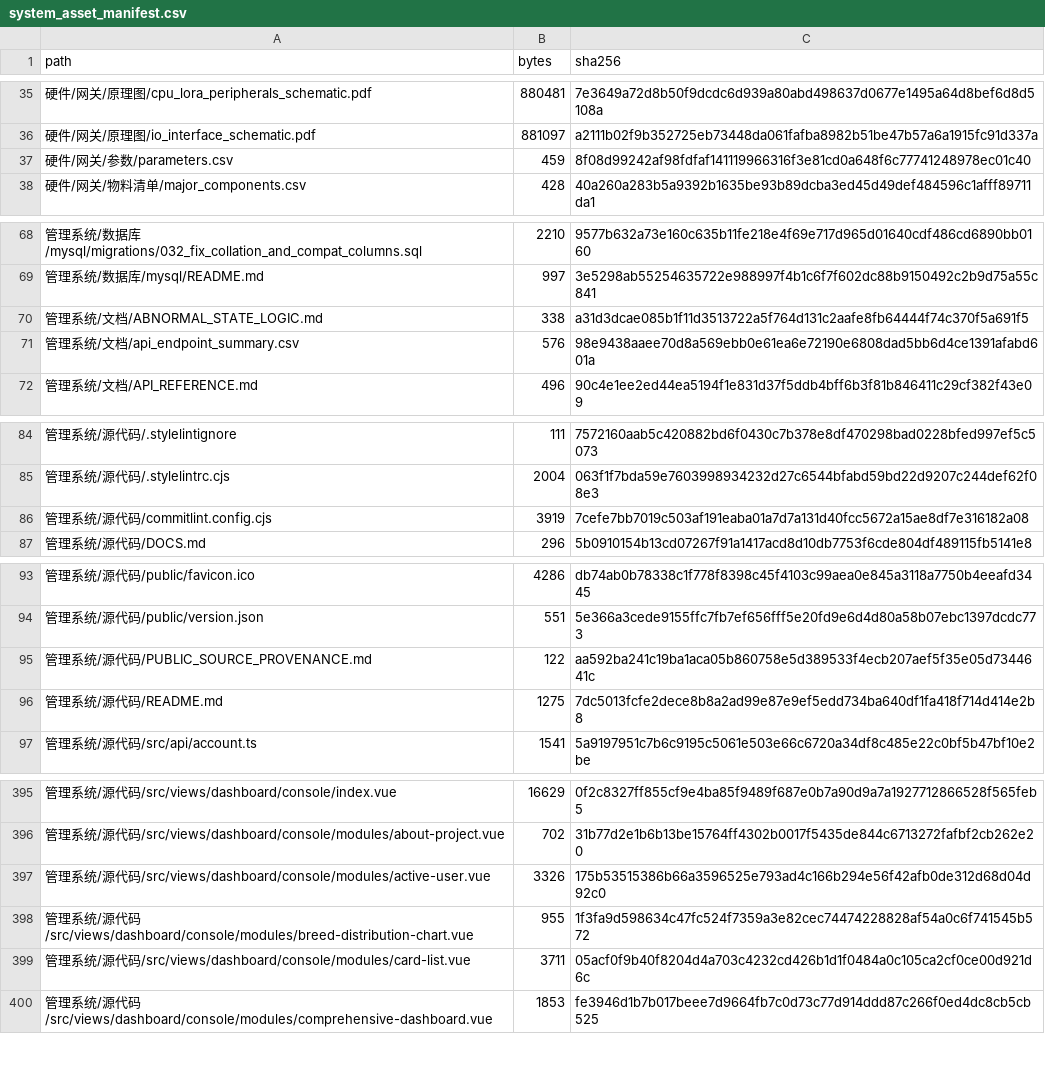
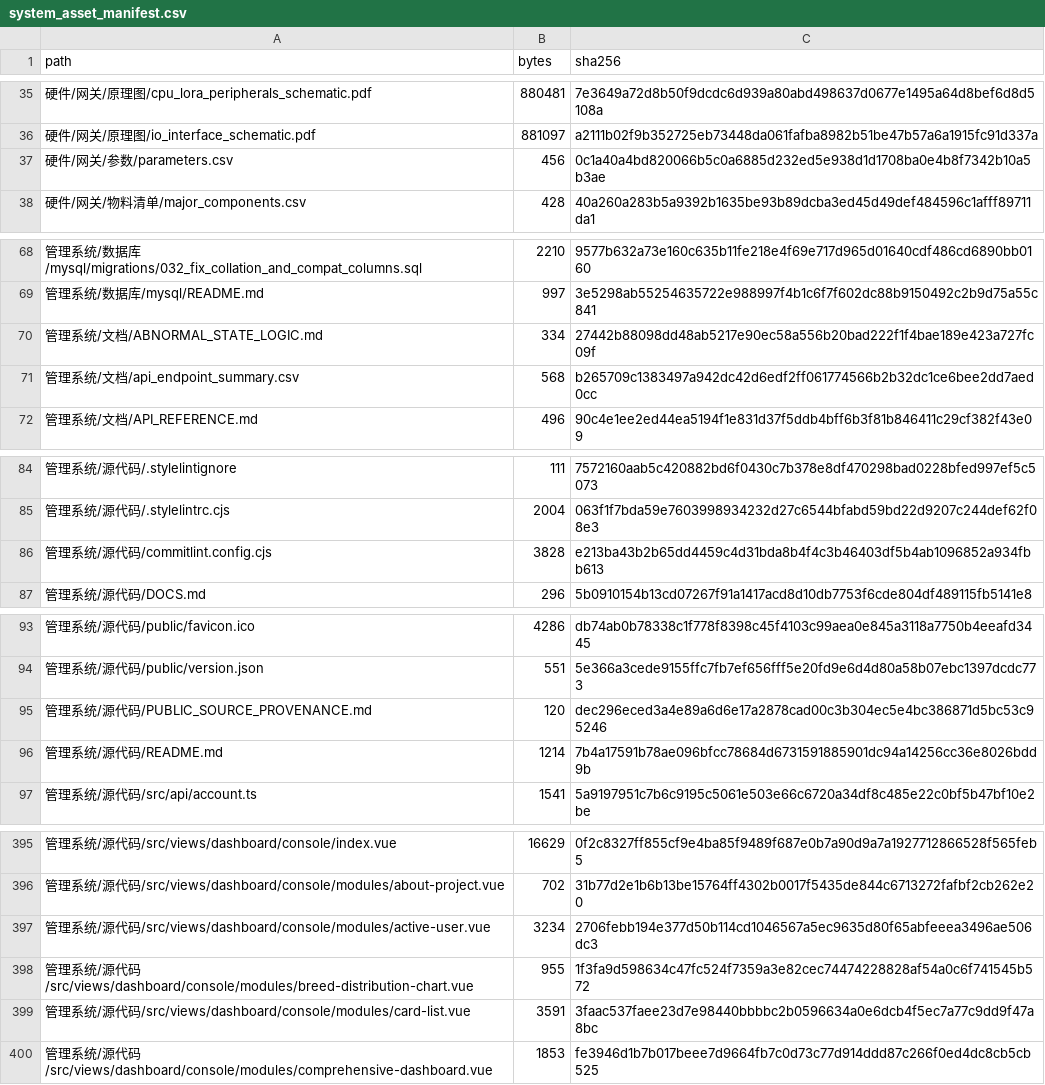
Before and after one commit to JayJ-H/a-lora-smart-ear-tag-temperature-compensation-simmental-cattle, a CSV file: system_asset_manifest.csv, drawn as a sheet; only a part is shown, gaps mark what is left out; the diff covers the shown part only.

```diff
--- a/system_asset_manifest.csv
+++ b/system_asset_manifest.csv
@@ -36,3 +36,3 @@ path,bytes,sha256
 硬件/网关/原理图/io_interface_schematic.pdf,881097,a2111b02f9b352725eb73448da061fafba8982b51be47b57a6a1915fc91d337a
-硬件/网关/参数/parameters.csv,459,8f08d99242af98fdfaf141119966316f3e81cd0a648f6c77741248978ec01c40
+硬件/网关/参数/parameters.csv,456,0c1a40a4bd820066b5c0a6885d232ed5e938d1d1708ba0e4b8f7342b10a5b3ae
 硬件/网关/物料清单/major_components.csv,428,40a260a283b5a9392b1635be93b89dcba3ed45d49def484596c1afff89711da1
@@ -69,4 +69,4 @@ path,bytes,sha256
 管理系统/数据库/mysql/README.md,997,3e5298ab55254635722e988997f4b1c6f7f602dc88b9150492c2b9d75a55c841
-管理系统/文档/ABNORMAL_STATE_LOGIC.md,338,a31d3dcae085b1f11d3513722a5f764d131c2aafe8fb64444f74c370f5a691f5
-管理系统/文档/api_endpoint_summary.csv,576,98e9438aaee70d8a569ebb0e61ea6e72190e6808dad5bb6d4ce1391afabd601a
+管理系统/文档/ABNORMAL_STATE_LOGIC.md,334,27442b88098dd48ab5217e90ec58a556b20bad222f1f4bae189e423a727fc09f
+管理系统/文档/api_endpoint_summary.csv,568,b265709c1383497a942dc42d6edf2ff061774566b2b32dc1ce6bee2dd7aed0cc
 管理系统/文档/API_REFERENCE.md,496,90c4e1ee2ed44ea5194f1e831d37f5ddb4bff6b3f81b846411c29cf382f43e09
@@ -85,3 +85,3 @@ path,bytes,sha256
 管理系统/源代码/.stylelintrc.cjs,2004,063f1f7bda59e7603998934232d27c6544bfabd59bd22d9207c244def62f08e3
-管理系统/源代码/commitlint.config.cjs,3919,7cefe7bb7019c503af191eaba01a7d7a131d40fcc5672a15ae8df7e316182a08
+管理系统/源代码/commitlint.config.cjs,3828,e213ba43b2b65dd4459c4d31bda8b4f4c3b46403df5b4ab1096852a934fbb613
 管理系统/源代码/DOCS.md,296,5b0910154b13cd07267f91a1417acd8d10db7753f6cde804df489115fb5141e8
@@ -94,4 +94,4 @@ path,bytes,sha256
 管理系统/源代码/public/version.json,551,5e366a3cede9155ffc7fb7ef656fff5e20fd9e6d4d80a58b07ebc1397dcdc773
-管理系统/源代码/PUBLIC_SOURCE_PROVENANCE.md,122,aa592ba241c19ba1aca05b860758e5d389533f4ecb207aef5f35e05d7344641c
-管理系统/源代码/README.md,1275,7dc5013fcfe2dece8b8a2ad99e87e9ef5edd734ba640df1fa418f714d414e2b8
+管理系统/源代码/PUBLIC_SOURCE_PROVENANCE.md,120,dec296eced3a4e89a6d6e17a2878cad00c3b304ec5e4bc386871d5bc53c95246
+管理系统/源代码/README.md,1214,7b4a17591b78ae096bfcc78684d6731591885901dc94a14256cc36e8026bdd9b
 管理系统/源代码/src/api/account.ts,1541,5a9197951c7b6c9195c5061e503e66c6720a34df8c485e22c0bf5b47bf10e2be
@@ -396,5 +396,5 @@ path,bytes,sha256
 管理系统/源代码/src/views/dashboard/console/modules/about-project.vue,702,31b77d2e1b6b13be15764ff4302b0017f5435de844c6713272fafbf2cb262e20
-管理系统/源代码/src/views/dashboard/console/modules/active-user.vue,3326,175b53515386b66a3596525e793ad4c166b294e56f42afb0de312d68d04d92c0
+管理系统/源代码/src/views/dashboard/console/modules/active-user.vue,3234,2706febb194e377d50b114cd1046567a5ec9635d80f65abfeeea3496ae506dc3
 管理系统/源代码/src/views/dashboard/console/modules/breed-distribution-chart.vue,955,1f3fa9d598634c47fc524f7359a3e82cec74474228828af54a0c6f741545b572
-管理系统/源代码/src/views/dashboard/console/modules/card-list.vue,3711,05acf0f9b40f8204d4a703c4232cd426b1d1f0484a0c105ca2cf0ce00d921d6c
+管理系统/源代码/src/views/dashboard/console/modules/card-list.vue,3591,3faac537faee23d7e98440bbbbc2b0596634a0e6dcb4f5ec7a77c9dd9f47a8bc
 管理系统/源代码/src/views/dashboard/console/modules/comprehensive-dashboard.vue,1853,fe3946d1b7b017beee7d9664fb7c0d73c77d914ddd87c266f0ed4dc8cb5cb525
```
Also changed, not shown: 30 edited cells elsewhere in this file, 7 other files.
